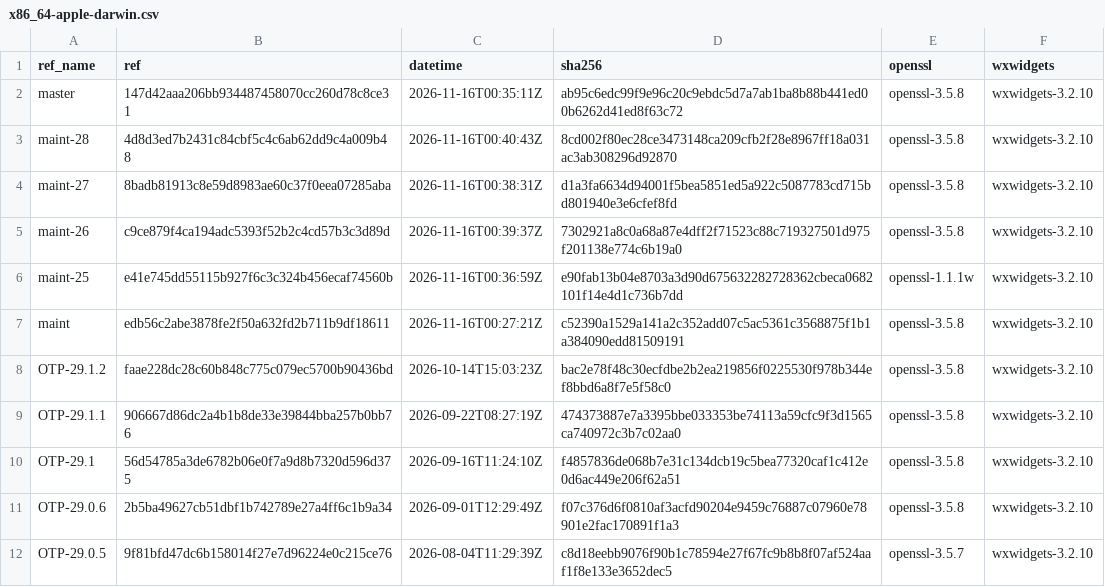
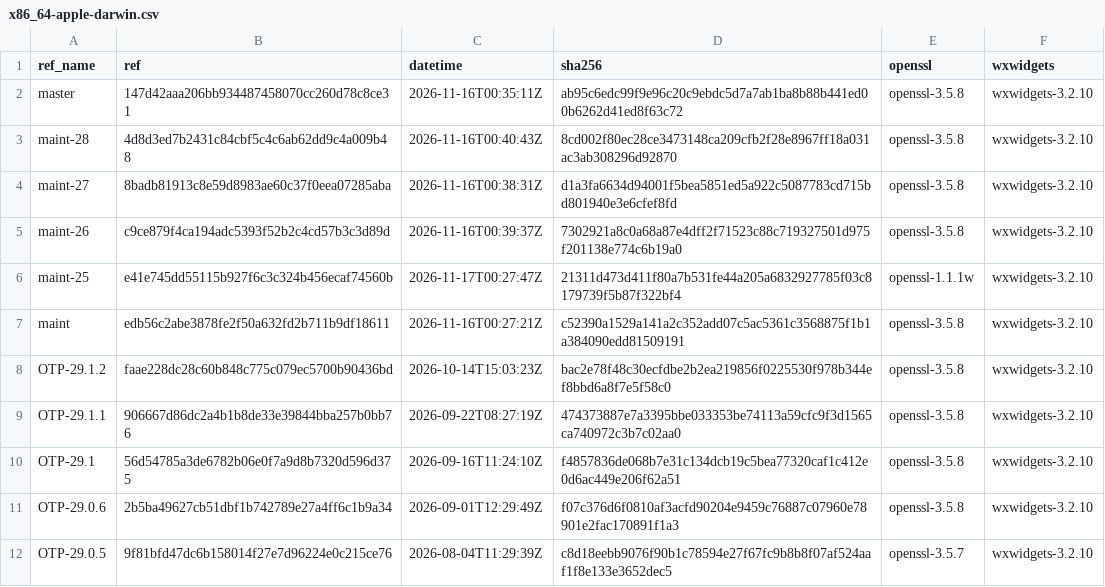
Before and after one commit to erlef/otp_builds, a CSV file: builds/x86_64-apple-darwin.csv, drawn as a sheet; only a part is shown.

```diff
--- a/builds/x86_64-apple-darwin.csv
+++ b/builds/x86_64-apple-darwin.csv
@@ -5,3 +5,3 @@ maint-27,8badb81913c8e59d8983ae60c37f0eea07285aba,2026-11-16T00:38:31Z,d1a3fa663
 maint-26,c9ce879f4ca194adc5393f52b2c4cd57b3c3d89d,2026-11-16T00:39:37Z,7302921a8c0a68a87e4dff2f71523c88c719327501d975f201138e774c6b19a0,openssl-3.5.8,wxwidgets-3.2.10
-maint-25,e41e745dd55115b927f6c3c324b456ecaf74560b,2026-11-16T00:36:59Z,e90fab13b04e8703a3d90d675632282728362cbeca0682101f14e4d1c736b7dd,openssl-1.1.1w,wxwidgets-3.2.10
+maint-25,e41e745dd55115b927f6c3c324b456ecaf74560b,2026-11-17T00:27:47Z,21311d473d411f80a7b531fe44a205a6832927785f03c8179739f5b87f322bf4,openssl-1.1.1w,wxwidgets-3.2.10
 maint,edb56c2abe3878fe2f50a632fd2b711b9df18611,2026-11-16T00:27:21Z,c52390a1529a141a2c352add07c5ac5361c3568875f1b1a384090edd81509191,openssl-3.5.8,wxwidgets-3.2.10
```
